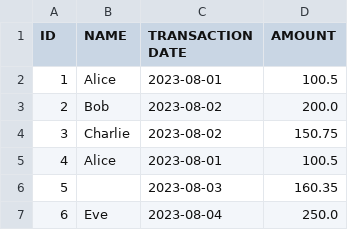
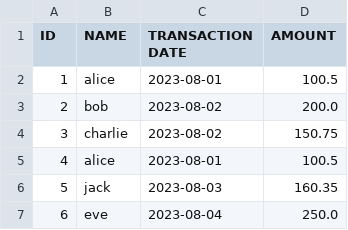
Before and after one commit to soumya2015/DataAutomation, a CSV file: output/final_data.csv, drawn as a sheet.

```diff
--- a/output/final_data.csv
+++ b/output/final_data.csv
@@ -1,7 +1,7 @@
 "ID","NAME","TRANSACTION DATE","AMOUNT"
-"1","Alice","2023-08-01","100.5"
-"2","Bob","2023-08-02","200.0"
-"3","Charlie   ","2023-08-02","150.75"
-"4","Alice","2023-08-01","100.5"
-"5","","2023-08-03","160.35"
-"6","Eve","2023-08-04","250.0"
+"1","alice","2023-08-01","100.5"
+"2","bob","2023-08-02","200.0"
+"3","charlie","2023-08-02","150.75"
+"4","alice","2023-08-01","100.5"
+"5","jack","2023-08-03","160.35"
+"6","eve","2023-08-04","250.0"
```
Also changed, not shown: output/cleaned_data.csv, 13 other files.
